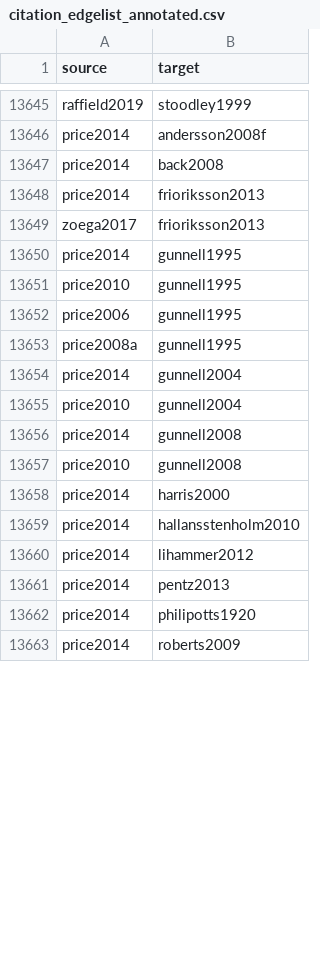
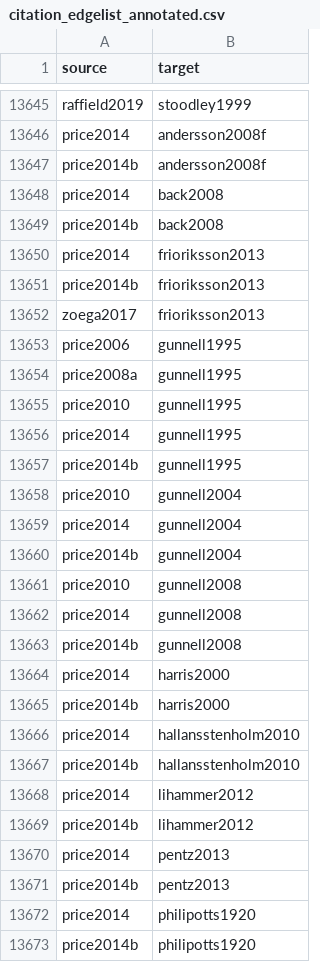
Before and after one commit to zackbatist/BibVik, a CSV file: data/citation_edgelist_annotated.csv, drawn as a sheet; only a part is shown, gaps mark what is left out; the shorter side is filled out with more unchanged rows; the diff covers the shown part only.

```diff
--- a/data/citation_edgelist_annotated.csv
+++ b/data/citation_edgelist_annotated.csv
@@ -13646,17 +13646,28 @@ raffield2019,stoodley1999
 price2014,andersson2008f
+price2014b,andersson2008f
 price2014,back2008
+price2014b,back2008
 price2014,frioriksson2013
+price2014b,frioriksson2013
 zoega2017,frioriksson2013
-price2014,gunnell1995
-price2010,gunnell1995
 price2006,gunnell1995
 price2008a,gunnell1995
+price2010,gunnell1995
+price2014,gunnell1995
+price2014b,gunnell1995
+price2010,gunnell2004
 price2014,gunnell2004
-price2010,gunnell2004
+price2014b,gunnell2004
+price2010,gunnell2008
 price2014,gunnell2008
-price2010,gunnell2008
+price2014b,gunnell2008
 price2014,harris2000
+price2014b,harris2000
 price2014,hallansstenholm2010
+price2014b,hallansstenholm2010
 price2014,lihammer2012
+price2014b,lihammer2012
 price2014,pentz2013
+price2014b,pentz2013
 price2014,philipotts1920
+price2014b,philipotts1920
```
Also changed, not shown: 5 added rows and 1 edited cell elsewhere in this file, data/citation_edgelist.csv, 5 other files.
